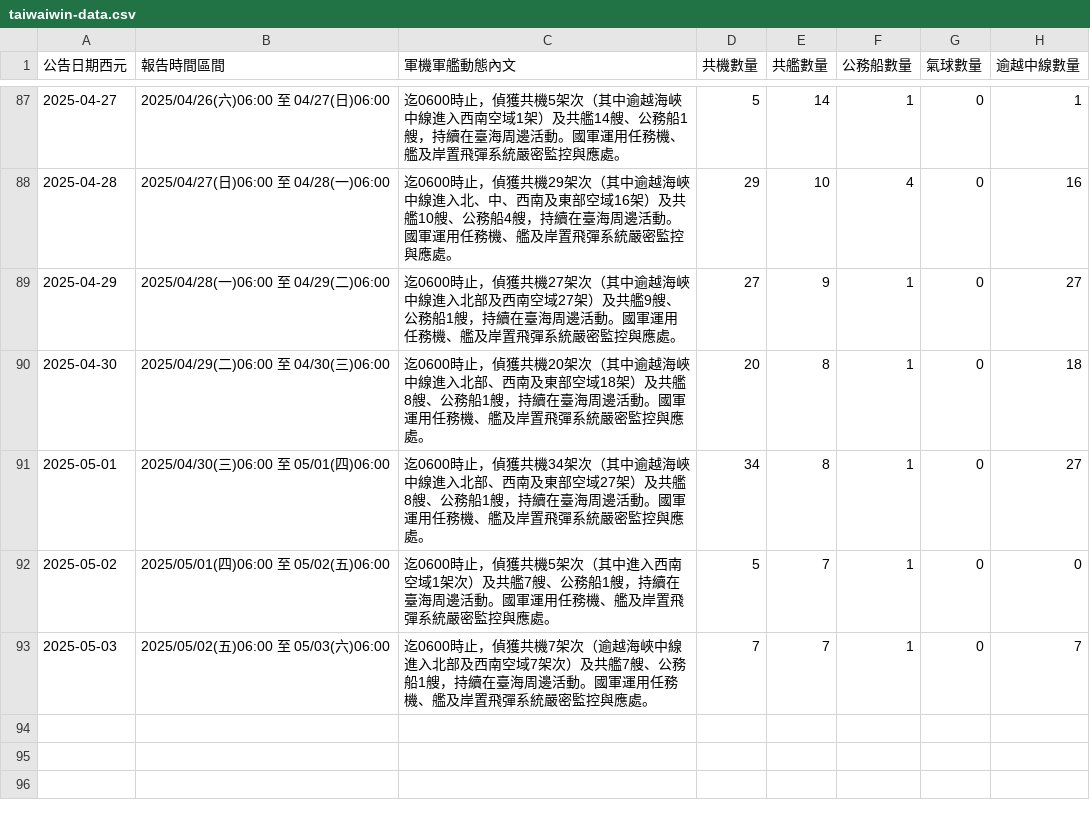
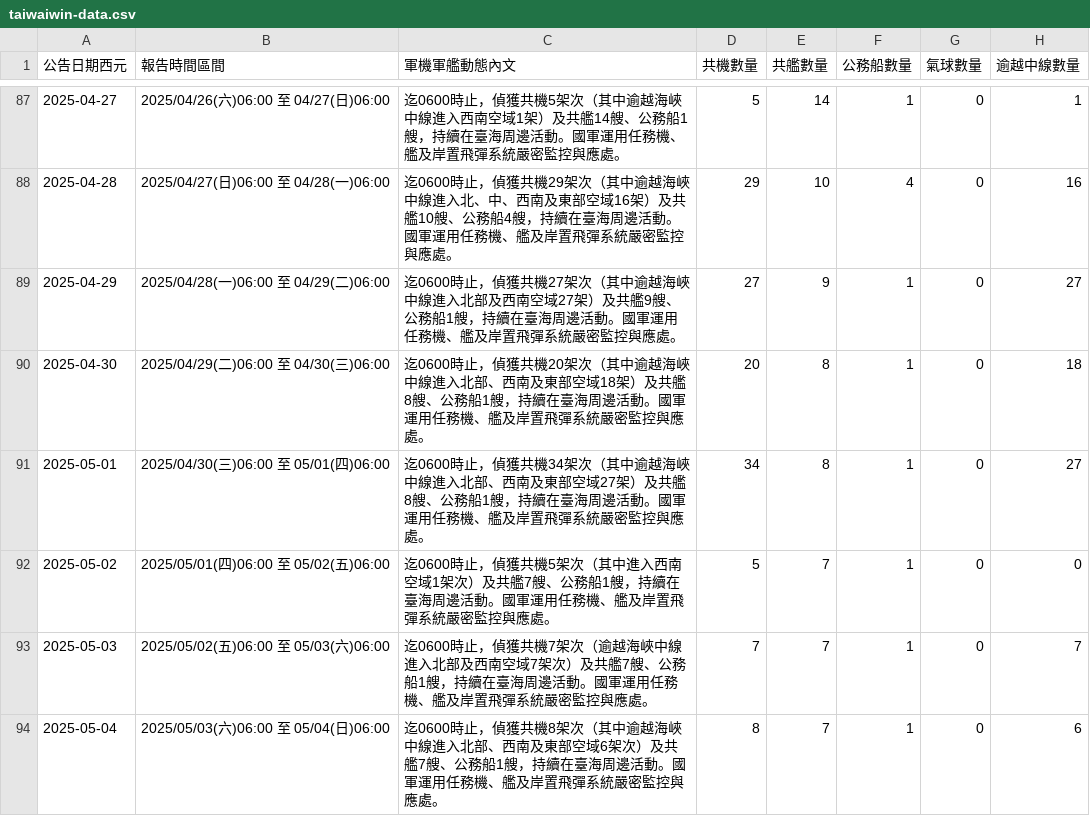
Before and after one commit to marcsie/taiwainwin, a CSV file: raw/taiwaiwin-data.csv, drawn as a sheet; only a part is shown, gaps mark what is left out.

Commit message:
Update taiwaiwin-data.csv

```diff
--- a/raw/taiwaiwin-data.csv
+++ b/raw/taiwaiwin-data.csv
@@ -93 +93,2 @@
 2025-05-03,2025/05/02(五)06:00 至 05/03(六)06:00,迄0600時止，偵獲共機7架次（逾越海峽中線進入北部及西南空域7架次）及共艦7艘、公務船1艘，持續在臺海周邊活動。國軍運用任務機、艦及岸置飛彈系統嚴密監控與應處。,7,7,1,0,7
+2025-05-04,2025/05/03(六)06:00 至 05/04(日)06:00,迄0600時止，偵獲共機8架次（其中逾越海峽中線進入北部、西南及東部空域6架次）及共艦7艘、公務船1艘，持續在臺海周邊活動。國軍運用任務機、艦及岸置飛彈系統嚴密監控與應處。,8,7,1,0,6
```
